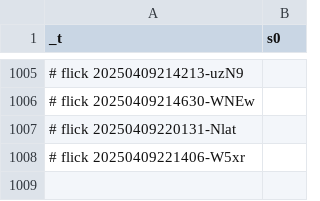
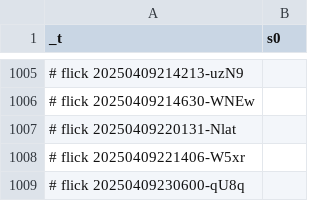
Before and after one commit to abikesa/false-font, a CSV file: kitabo/ensi/nis/App/assets/csv/s0 - Copy.csv, drawn as a sheet; only a part is shown, gaps mark what is left out.

Commit message:
kitabo/ensi/nis/App/assets/csv/s0 - Copy.csv

```diff
--- a/kitabo/ensi/nis/App/assets/csv/s0 - Copy.csv
+++ b/kitabo/ensi/nis/App/assets/csv/s0 - Copy.csv
@@ -1008 +1008,2 @@ _t,s0
 # flick 20250409221406-W5xr
+# flick 20250409230600-qU8q
```
